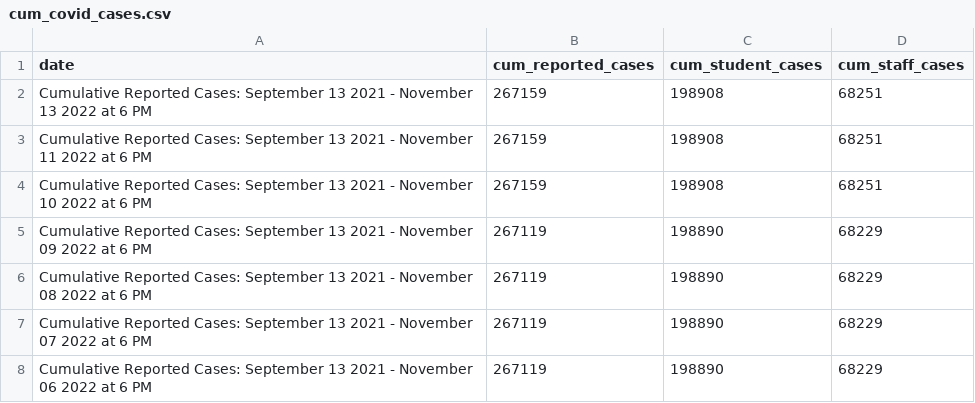
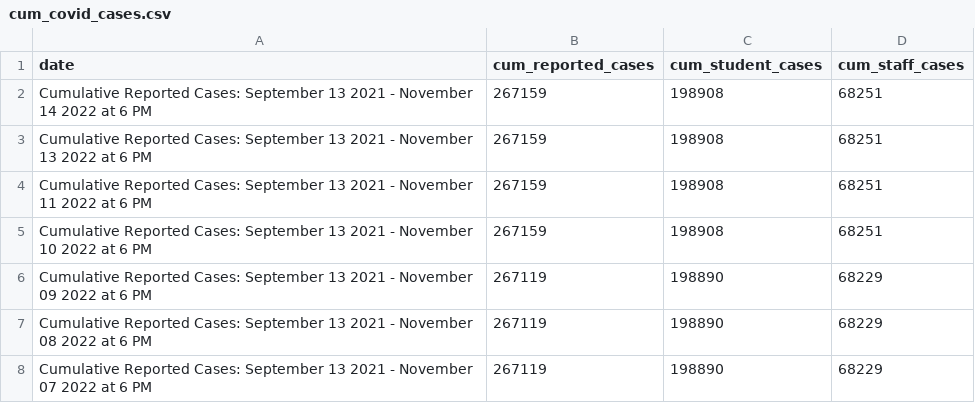
Before and after one commit to thecityny/doe-covid-stats-scraper, a CSV file: data/cum_covid_cases.csv, drawn as a sheet; only a part is shown; the shorter side is filled out with more unchanged rows; the diff names each change by its address in the sheet, - before the commit and + after, or states it on an @@ line.

```diff
--- a/data/cum_covid_cases.csv
+++ b/data/cum_covid_cases.csv
+row 2: Cumulative Reported Cases: September 13 2021 - November 14 2022 at 6 PM | 267159 | 198908 | 68251
```
Also changed, not shown: data/charter_actions.csv, data/doe_dece_actions.csv, 1 other file.
